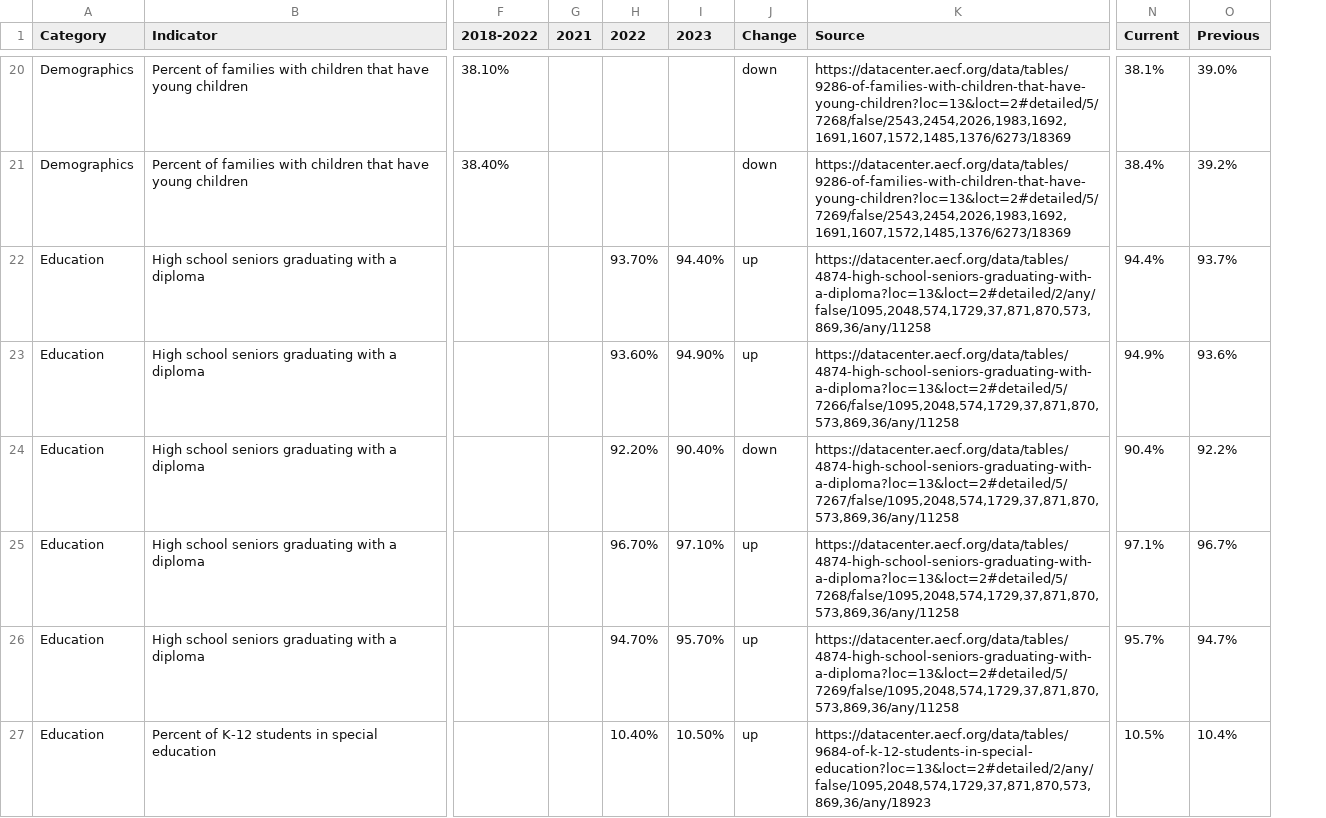
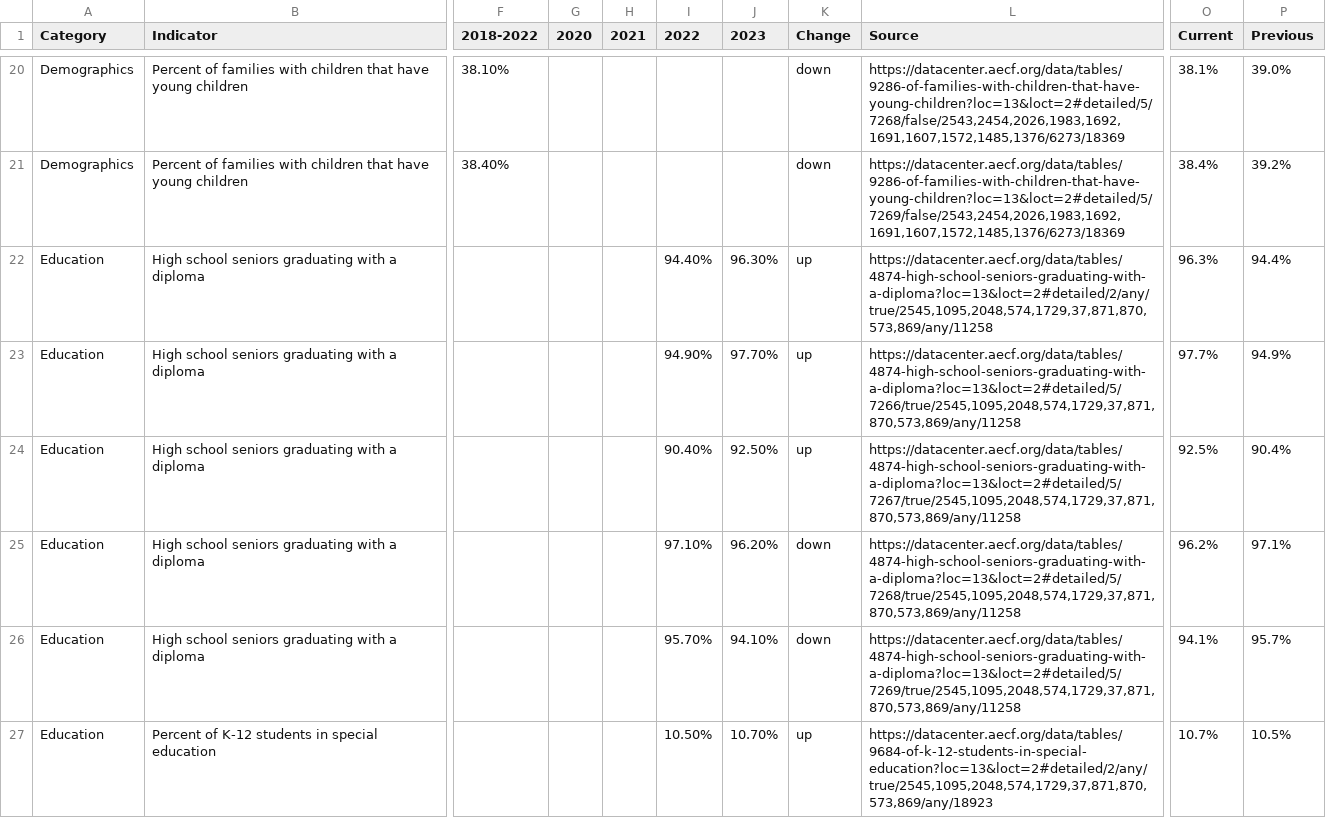
Before and after one commit to kathanner/hcan, a CSV file: kids_count_data.csv, drawn as a sheet; only a part is shown, gaps mark what is left out; addresses are those after the commit; the diff covers the shown part only; the diff names each change by its address in the sheet, - before the commit and + after, or states it on an @@ line.

Commit message:
updated incorrect 2023 indicators

```diff
--- a/kids_count_data.csv
+++ b/kids_count_data.csv
+column G (2020), empty
-I22 (2022): 93.70%
+I22 (2022): 94.40%
-J22 (2023): 94.40%
+J22 (2023): 96.30%
-L22 (Source): https://datacenter.aecf.org/data/tables/4874-high-school-seniors-graduating-with-a-diploma?loc=13&loct=2#detailed/2/any/false/1095,2048,574,1729,37,871,870,573,869,36/any/11258
+L22 (Source): https://datacenter.aecf.org/data/tables/4874-high-school-seniors-graduating-with-a-diploma?loc=13&loct=2#detailed/2/any/true/2545,1095,2048,574,1729,37,871,870,573,869/any/11258
-O22 (Current): 94.4%
+O22 (Current): 96.3%
-P22 (Previous): 93.7%
+P22 (Previous): 94.4%
-I23 (2022): 93.60%
+I23 (2022): 94.90%
-J23 (2023): 94.90%
+J23 (2023): 97.70%
-L23 (Source): https://datacenter.aecf.org/data/tables/4874-high-school-seniors-graduating-with-a-diploma?loc=13&loct=2#detailed/5/7266/false/1095,2048,574,1729,37,871,870,573,869,36/any/11258
+L23 (Source): https://datacenter.aecf.org/data/tables/4874-high-school-seniors-graduating-with-a-diploma?loc=13&loct=2#detailed/5/7266/true/2545,1095,2048,574,1729,37,871,870,573,869/any/11258
-O23 (Current): 94.9%
+O23 (Current): 97.7%
-P23 (Previous): 93.6%
+P23 (Previous): 94.9%
-I24 (2022): 92.20%
+I24 (2022): 90.40%
-J24 (2023): 90.40%
+J24 (2023): 92.50%
-K24 (Change): down
+K24 (Change): up
-L24 (Source): https://datacenter.aecf.org/data/tables/4874-high-school-seniors-graduating-with-a-diploma?loc=13&loct=2#detailed/5/7267/false/1095,2048,574,1729,37,871,870,573,869,36/any/11258
+L24 (Source): https://datacenter.aecf.org/data/tables/4874-high-school-seniors-graduating-with-a-diploma?loc=13&loct=2#detailed/5/7267/true/2545,1095,2048,574,1729,37,871,870,573,869/any/11258
-O24 (Current): 90.4%
+O24 (Current): 92.5%
-P24 (Previous): 92.2%
+P24 (Previous): 90.4%
-I25 (2022): 96.70%
+I25 (2022): 97.10%
-J25 (2023): 97.10%
+J25 (2023): 96.20%
-K25:K26 (Change): up
+K25:K26 (Change): down
-L25 (Source): https://datacenter.aecf.org/data/tables/4874-high-school-seniors-graduating-with-a-diploma?loc=13&loct=2#detailed/5/7268/false/1095,2048,574,1729,37,871,870,573,869,36/any/11258
+L25 (Source): https://datacenter.aecf.org/data/tables/4874-high-school-seniors-graduating-with-a-diploma?loc=13&loct=2#detailed/5/7268/true/2545,1095,2048,574,1729,37,871,870,573,869/any/11258
-O25 (Current): 97.1%
+O25 (Current): 96.2%
-P25 (Previous): 96.7%
+P25 (Previous): 97.1%
-I26 (2022): 94.70%
+I26 (2022): 95.70%
-J26 (2023): 95.70%
+J26 (2023): 94.10%
-L26 (Source): https://datacenter.aecf.org/data/tables/4874-high-school-seniors-graduating-with-a-diploma?loc=13&loct=2#detailed/5/7269/false/1095,2048,574,1729,37,871,870,573,869,36/any/11258
+L26 (Source): https://datacenter.aecf.org/data/tables/4874-high-school-seniors-graduating-with-a-diploma?loc=13&loct=2#detailed/5/7269/true/2545,1095,2048,574,1729,37,871,870,573,869/any/11258
-O26 (Current): 95.7%
+O26 (Current): 94.1%
-P26 (Previous): 94.7%
+P26 (Previous): 95.7%
-I27 (2022): 10.40%
+I27 (2022): 10.50%
-J27 (2023): 10.50%
+J27 (2023): 10.70%
-L27 (Source): https://datacenter.aecf.org/data/tables/9684-of-k-12-students-in-special-education?loc=13&loct=2#detailed/2/any/false/1095,2048,574,1729,37,871,870,573,869,36/any/18923
+L27 (Source): https://datacenter.aecf.org/data/tables/9684-of-k-12-students-in-special-education?loc=13&loct=2#detailed/2/any/true/2545,1095,2048,574,1729,37,871,870,573,869/any/18923
-O27 (Current): 10.5%
+O27 (Current): 10.7%
-P27 (Previous): 10.4%
+P27 (Previous): 10.5%
```
Also changed, not shown: 117 edited cells elsewhere in this file.
